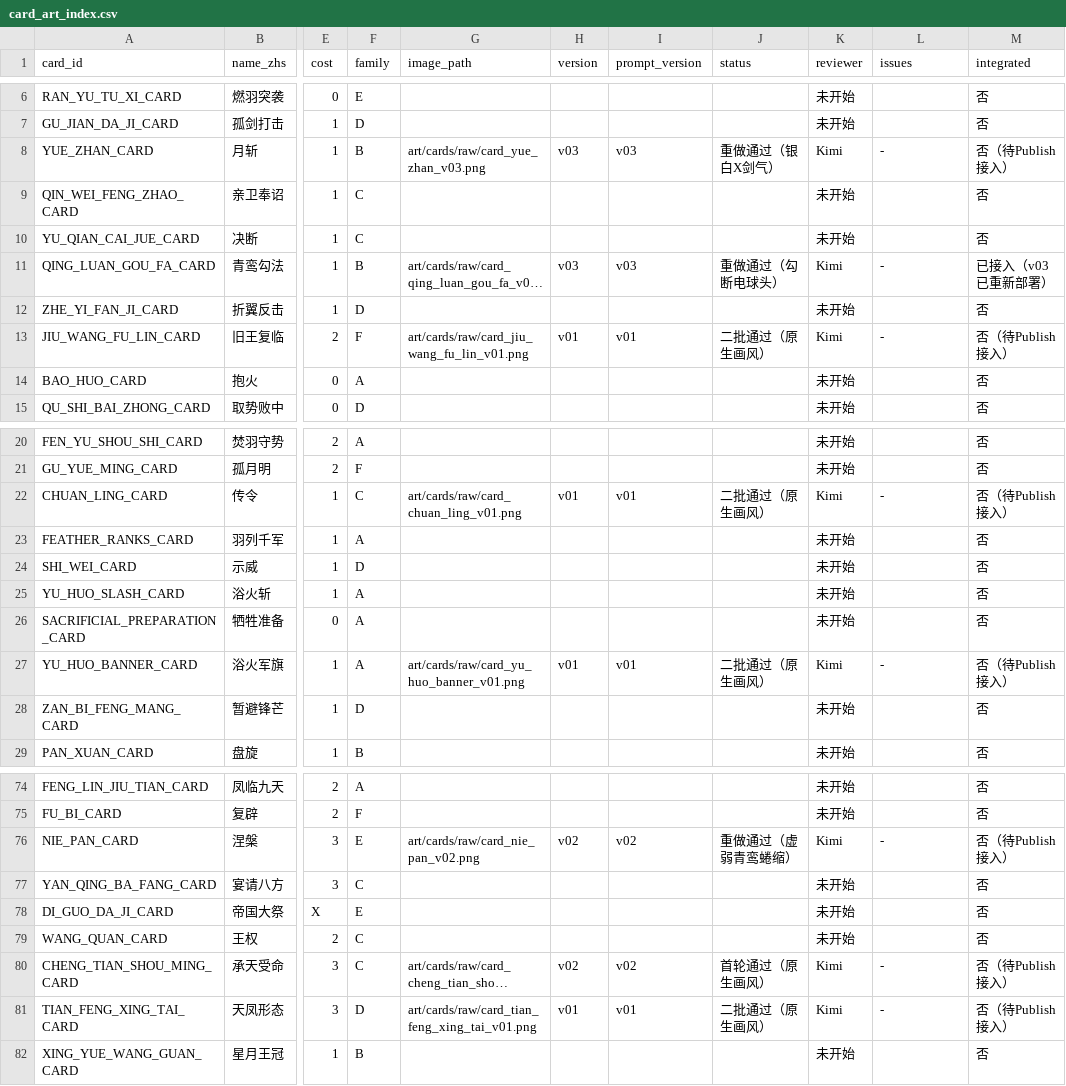
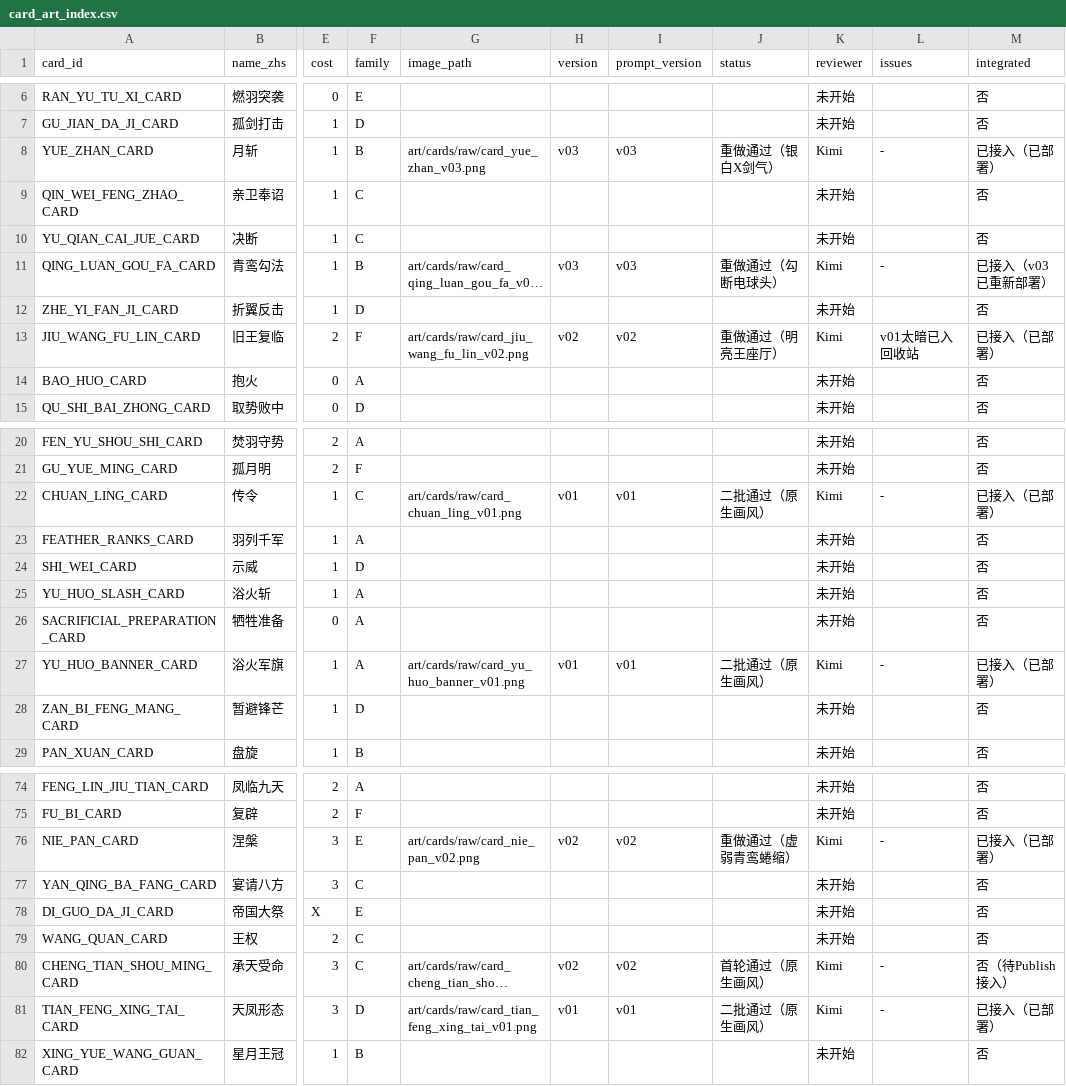
Before and after one commit to Liu-Yuanyi/STS2-CanAo, a CSV file: docs/card_art_index.csv, drawn as a sheet; only a part is shown, gaps mark what is left out; long unchanged cells end in …; the diff names each change by its address in the sheet, - before the commit and + after, or states it on an @@ line.

```diff
--- a/docs/card_art_index.csv
+++ b/docs/card_art_index.csv
-M8 (integrated): 否（待Publish接入）
+M8 (integrated): 已接入（已部署）
-G13 (image_path): art/cards/raw/card_jiu_wang_fu_lin_v01.png
+G13 (image_path): art/cards/raw/card_jiu_wang_fu_lin_v02.png
-H13 (version): v01
+H13 (version): v02
-I13 (prompt_version): v01
+I13 (prompt_version): v02
-J13 (status): 二批通过（原生画风）
+J13 (status): 重做通过（明亮王座厅）
-L13 (issues): -
+L13 (issues): v01太暗已入回收站
-M13 (integrated): 否（待Publish接入）
+M13 (integrated): 已接入（已部署）
-M22 (integrated): 否（待Publish接入）
+M22 (integrated): 已接入（已部署）
-M27 (integrated): 否（待Publish接入）
+M27 (integrated): 已接入（已部署）
-M76 (integrated): 否（待Publish接入）
+M76 (integrated): 已接入（已部署）
-M81 (integrated): 否（待Publish接入）
+M81 (integrated): 已接入（已部署）
```
Also changed, not shown: art/rejected/rejected_index.csv, 23 other files.
